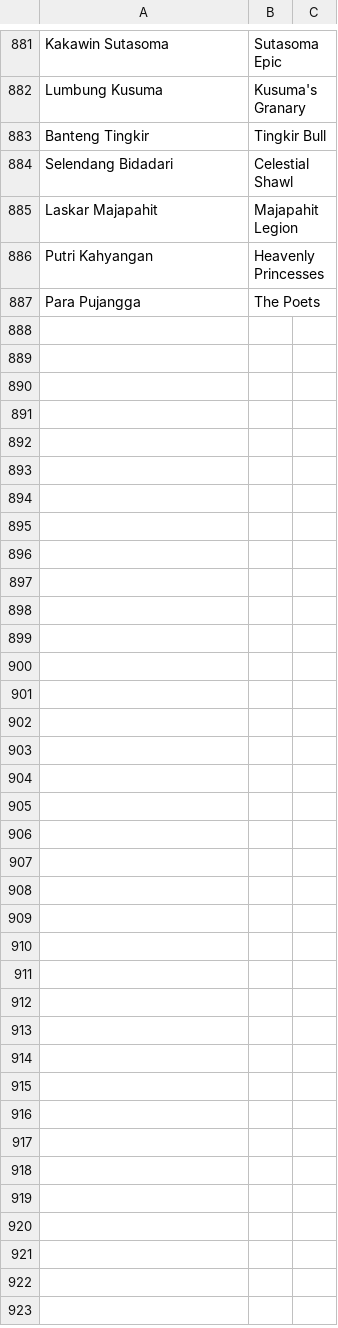
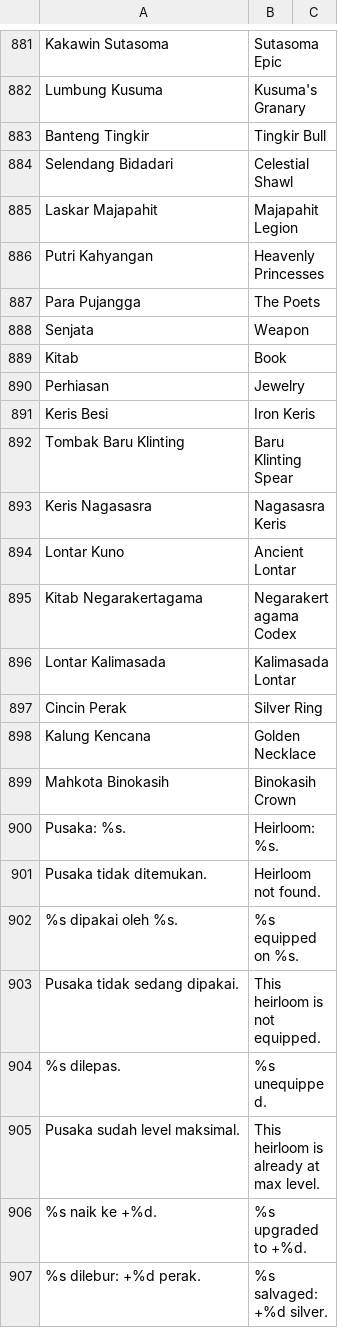
Before and after one commit to microaltech/tlg, a TSV file: translations/en.tsv, drawn as a sheet; only a part is shown, gaps mark what is left out; the diff covers the shown part only.

```diff
--- a/translations/en.tsv
+++ b/translations/en.tsv
@@ -887 +887,21 @@ Putri Kahyangan	Heavenly Princesses
 Para Pujangga	The Poets
+Senjata	Weapon
+Kitab	Book
+Perhiasan	Jewelry
+Keris Besi	Iron Keris
+Tombak Baru Klinting	Baru Klinting Spear
+Keris Nagasasra	Nagasasra Keris
+Lontar Kuno	Ancient Lontar
+Kitab Negarakertagama	Negarakertagama Codex
+Lontar Kalimasada	Kalimasada Lontar
+Cincin Perak	Silver Ring
+Kalung Kencana	Golden Necklace
+Mahkota Binokasih	Binokasih Crown
+Pusaka: %s.	Heirloom: %s.
+Pusaka tidak ditemukan.	Heirloom not found.
+%s dipakai oleh %s.	%s equipped on %s.
+Pusaka tidak sedang dipakai.	This heirloom is not equipped.
+%s dilepas.	%s unequipped.
+Pusaka sudah level maksimal.	This heirloom is already at max level.
+%s naik ke +%d.	%s upgraded to +%d.
+%s dilebur: +%d perak.	%s salvaged: +%d silver.
```
Also changed, not shown: 17 added rows elsewhere in this file, 10 other files.
